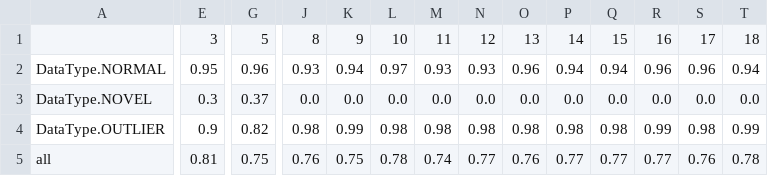
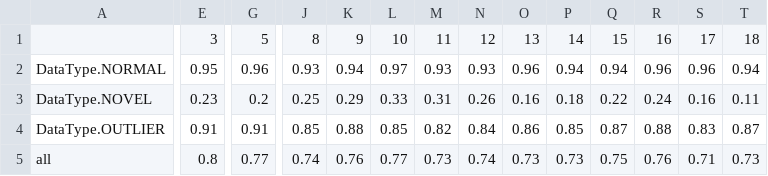
Before and after one commit to Dragoshel/P7_Outlier, a CSV file: results_20/accuracy_more_outliers.csv, drawn as a sheet; only a part is shown, gaps mark what is left out; removed rows and columns are numbered as before the commit, all else as after; rows hold the shown columns only; the diff covers the shown part only; the diff names each change by its address in the sheet, - before the commit and + after, or states it on an @@ line.

```diff
--- a/results_20/accuracy_more_outliers.csv
+++ b/results_20/accuracy_more_outliers.csv
-row 3: DataType.NOVEL | 0.3 | 0.37 | 0.0 | 0.0 | 0.0 | 0.0 | 0.0 | 0.0 | 0.0 | 0.0 | 0.0 | 0.0 | 0.0
+row 3: DataType.NOVEL | 0.23 | 0.2 | 0.25 | 0.29 | 0.33 | 0.31 | 0.26 | 0.16 | 0.18 | 0.22 | 0.24 | 0.16 | 0.11
-E4: 0.9
+E4: 0.91
-G4: 0.82
+G4: 0.91
-J4: 0.98
+J4: 0.85
-K4: 0.99
+K4: 0.88
-L4: 0.98
+L4: 0.85
-M4: 0.98
+M4: 0.82
-N4: 0.98
+N4: 0.84
-O4: 0.98
+O4: 0.86
-P4: 0.98
+P4: 0.85
-Q4: 0.98
+Q4: 0.87
-R4: 0.99
+R4: 0.88
-S4: 0.98
+S4: 0.83
-T4: 0.99
+T4: 0.87
-E5: 0.81
+E5: 0.8
-G5: 0.75
+G5: 0.77
-J5: 0.76
+J5: 0.74
-K5: 0.75
+K5: 0.76
-L5: 0.78
+L5: 0.77
-M5: 0.74
+M5: 0.73
-N5: 0.77
+N5: 0.74
-O5: 0.76
+O5: 0.73
-P5: 0.77
+P5: 0.73
-Q5: 0.77
+Q5: 0.75
-R5: 0.77
+R5: 0.76
-S5: 0.76
+S5: 0.71
-T5: 0.78
+T5: 0.73
```
Also changed, not shown: 8 edited cells elsewhere in this file, results_20/accuracy_less_outliers.csv, results_40/accuracy_less_outliers.csv, 21 other files.
